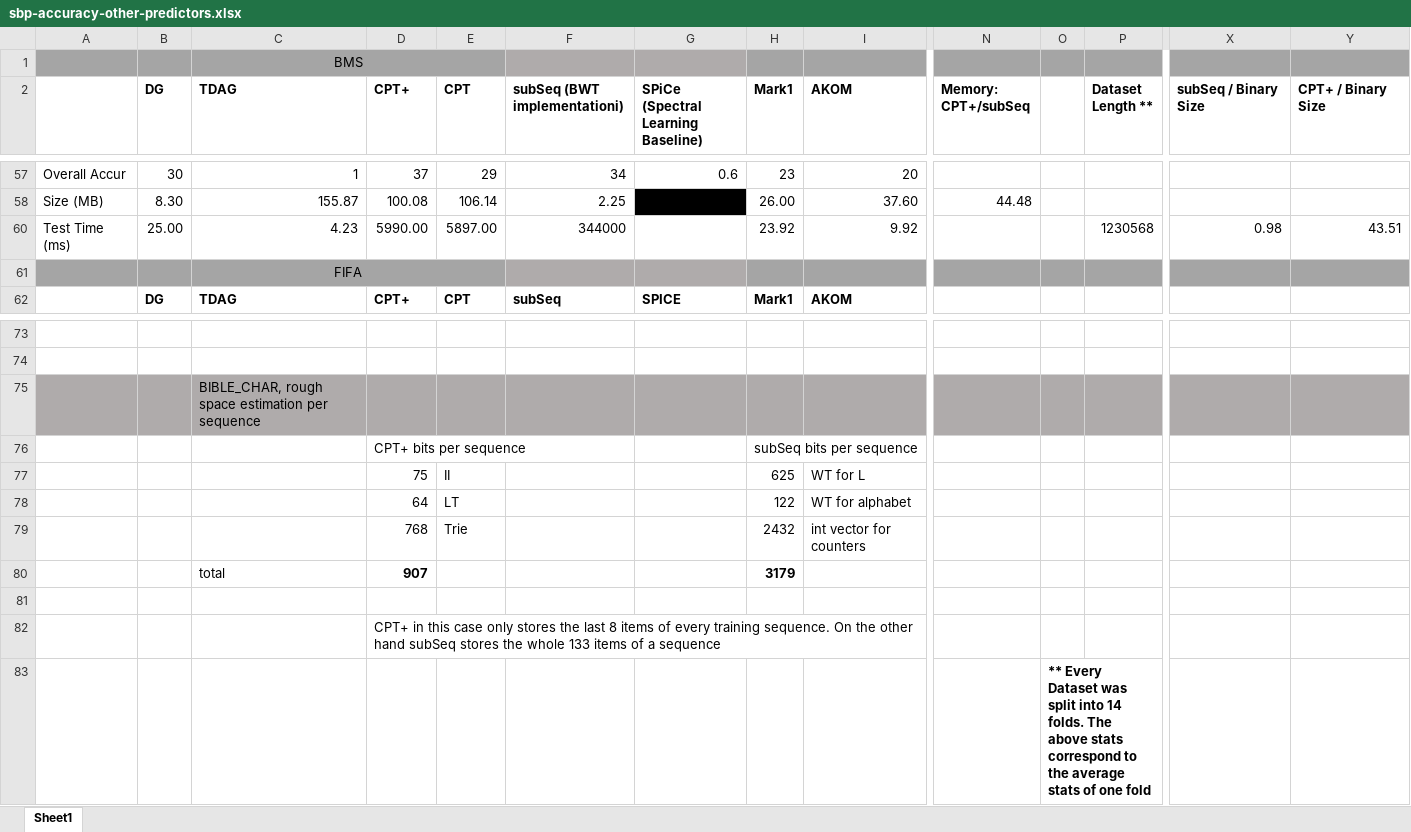
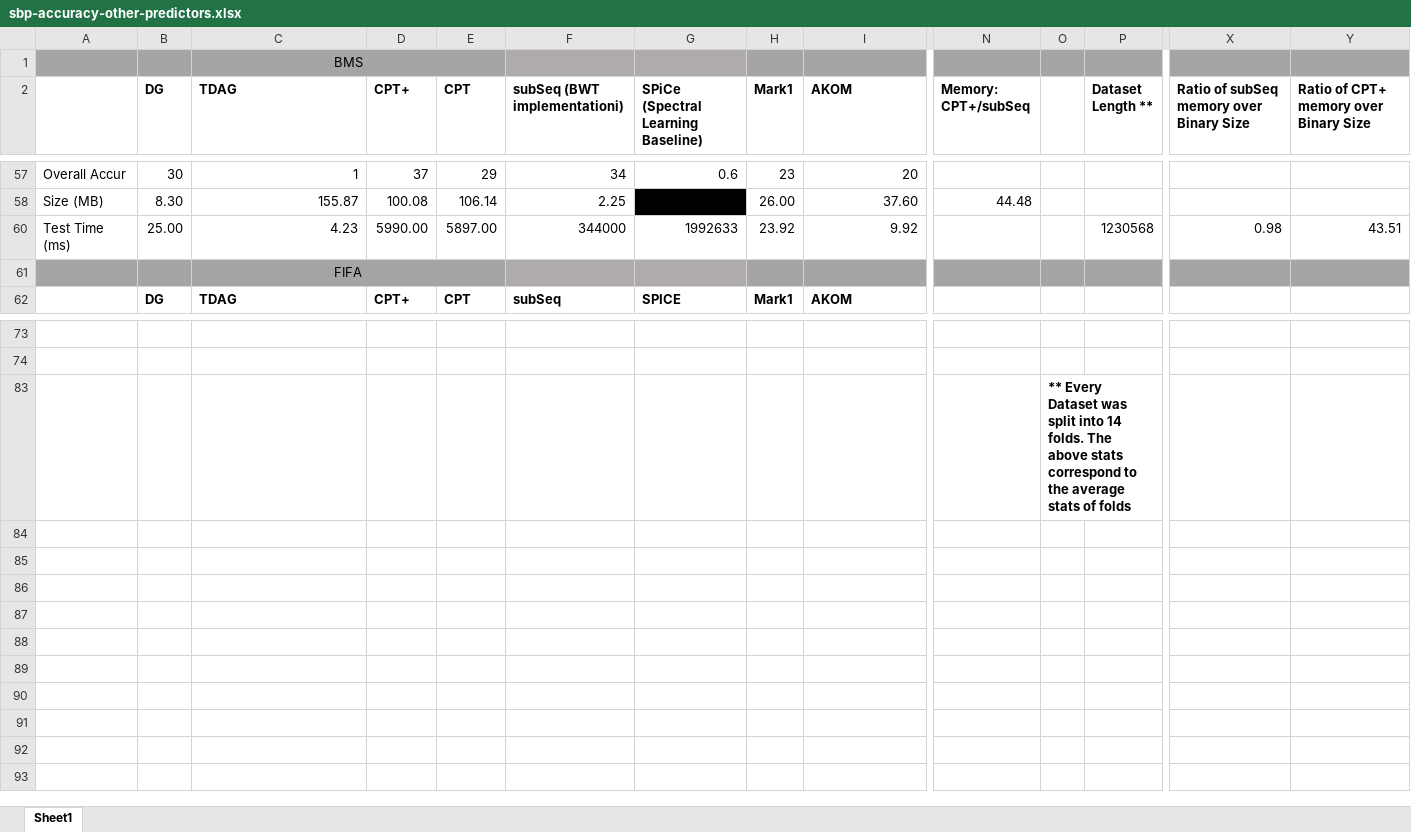
Before and after one commit to rafkt/sBP, an Excel workbook: sbp-accuracy-other-predictors.xlsx, sheet Sheet1, drawn as a sheet; only a part is shown, gaps mark what is left out; values as stored, in another font and other column widths than the file's, no borders; charts and pictures not drawn; rows hold the shown columns only; the diff names each change by its address in the sheet, - before the commit and + after, or states it on an @@ line.

```diff
--- a/sbp-accuracy-other-predictors.xlsx (sheet Sheet1)
+++ b/sbp-accuracy-other-predictors.xlsx (sheet Sheet1)
-X2: subSeq / Binary Size
+X2: Ratio of subSeq memory over Binary Size
-Y2: CPT+ / Binary Size
+Y2: Ratio of CPT+ memory over Binary Size
-G60: (empty)
+G60: 1992633
@@ row 75 hidden:  |  | BIBLE_CHAR, rough space estimation per sequence @@
@@ row 76 hidden:  |  |  | CPT+ bits per sequence |  |  |  | subSeq bits per sequence @@
@@ row 77 hidden:  |  |  | 75 | II |  |  | 625 | WT for L @@
@@ row 78 hidden:  |  |  | 64 | LT |  |  | 122 | WT for alphabet @@
@@ row 79 hidden:  |  |  | 768 | Trie |  |  | 2432 | int vector for counters @@
@@ row 80 hidden:  |  | total | 907 |  |  |  | 3179 @@
-row 81: (empty)
@@ row 82 hidden:  |  |  | CPT+ in this case only stores the last 8 items of every training sequence. On the other hand subSeq stores the whole 133 items of a sequence @@
-O83: …stats of one fold
+O83: …stats of folds
```
Also changed, not shown: charts or pictures, cptVSsd_cpt.xlsx.
